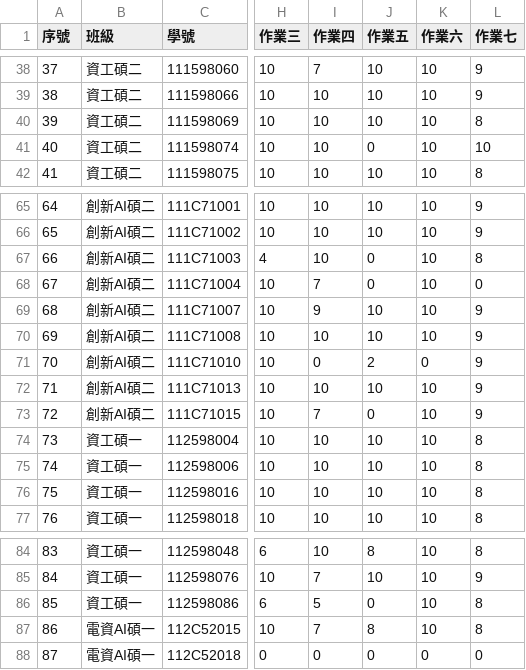
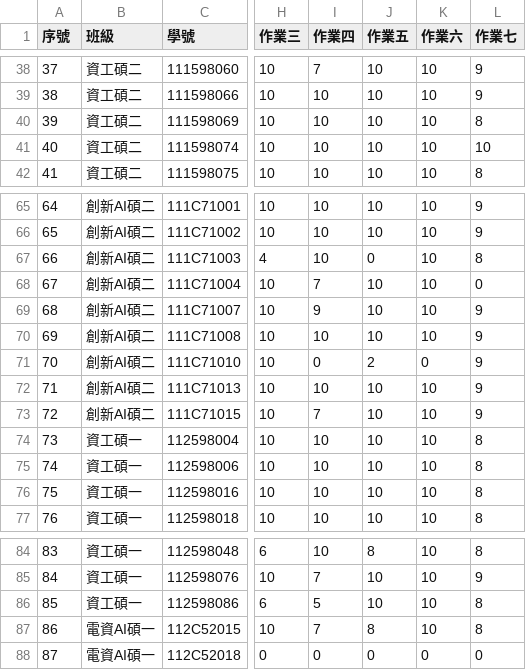
Before and after one commit to yungpei/vis2023f_grade, a CSV file: csv/data.csv, drawn as a sheet; only a part is shown, gaps mark what is left out; the diff names each change by its address in the sheet, - before the commit and + after, or states it on an @@ line.

Commit message:
Update data.csv

```diff
--- a/csv/data.csv
+++ b/csv/data.csv
-J41 (作業五): 0
+J41 (作業五): 10
-J68 (作業五): 0
+J68 (作業五): 10
-J73 (作業五): 0
+J73 (作業五): 10
-J86 (作業五): 0
+J86 (作業五): 10
```
